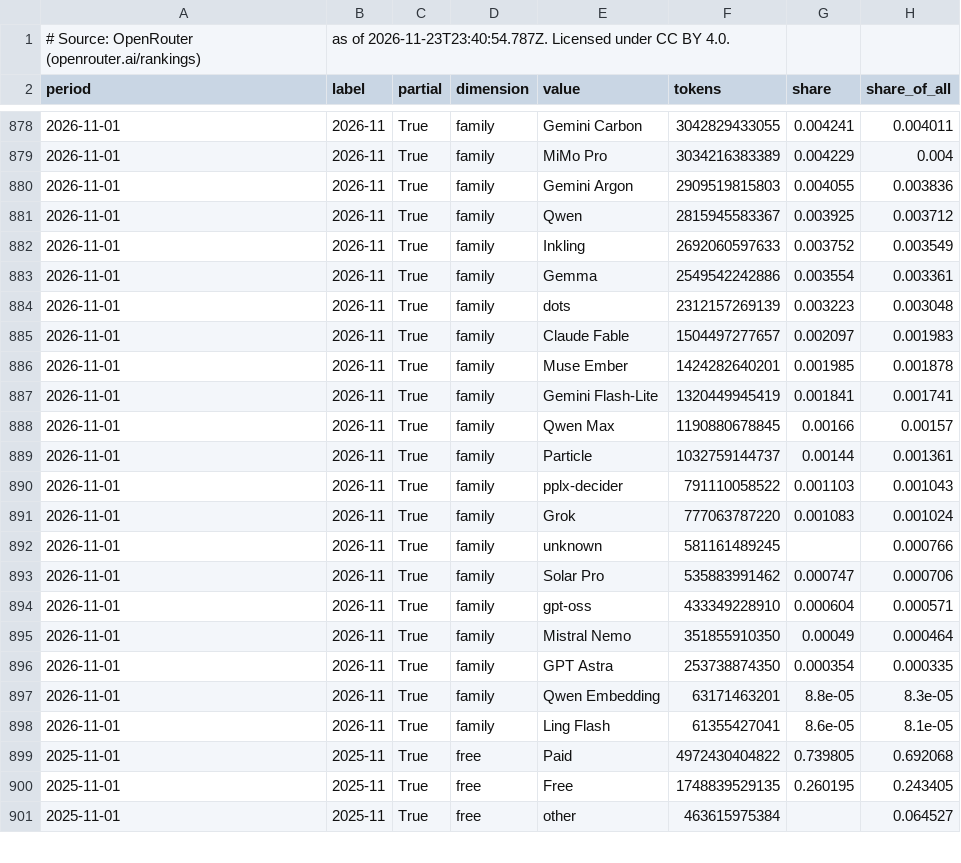
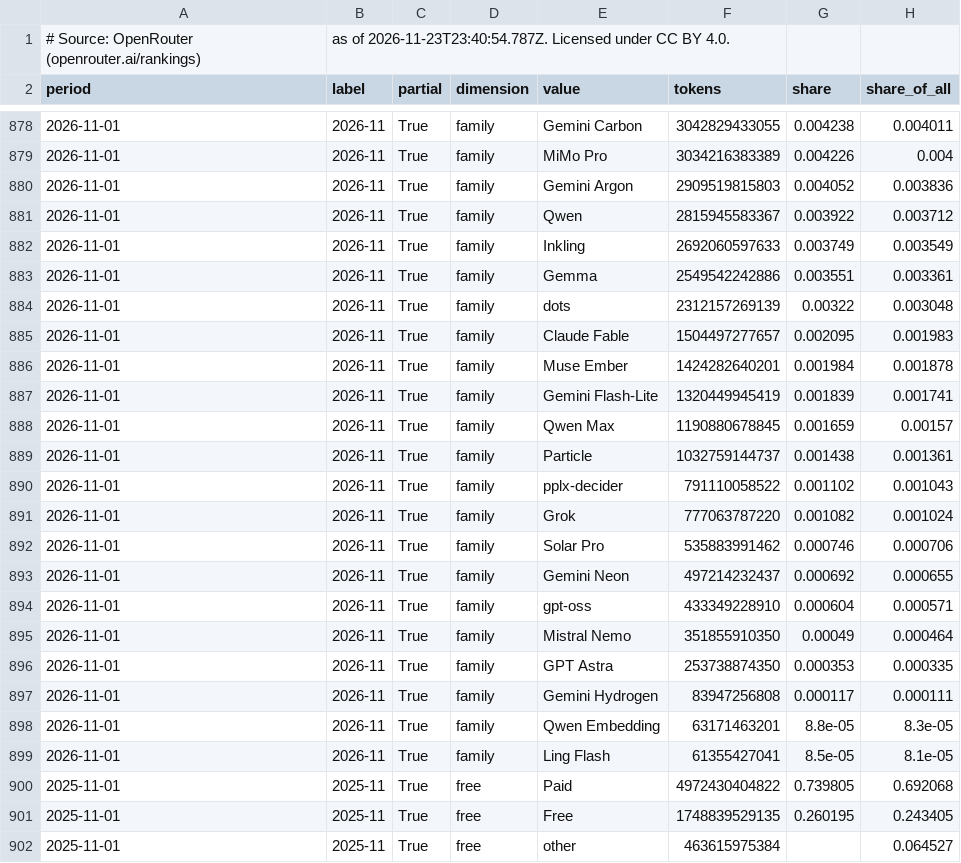
Before and after one commit to danielwipert/openrouter.chart, a CSV file: output/2026-W47/monthly.csv, drawn as a sheet; only a part is shown, gaps mark what is left out; the diff covers the shown part only.

```diff
--- a/output/2026-W47/monthly.csv
+++ b/output/2026-W47/monthly.csv
@@ -878,22 +878,23 @@ period,label,partial,dimension,value,tokens,share,share_of_all
-2026-11-01,2026-11,True,family,Gemini Carbon,3042829433055,0.004241,0.004011
-2026-11-01,2026-11,True,family,MiMo Pro,3034216383389,0.004229,0.004
-2026-11-01,2026-11,True,family,Gemini Argon,2909519815803,0.004055,0.003836
-2026-11-01,2026-11,True,family,Qwen,2815945583367,0.003925,0.003712
-2026-11-01,2026-11,True,family,Inkling,2692060597633,0.003752,0.003549
-2026-11-01,2026-11,True,family,Gemma,2549542242886,0.003554,0.003361
-2026-11-01,2026-11,True,family,dots,2312157269139,0.003223,0.003048
-2026-11-01,2026-11,True,family,Claude Fable,1504497277657,0.002097,0.001983
-2026-11-01,2026-11,True,family,Muse Ember,1424282640201,0.001985,0.001878
-2026-11-01,2026-11,True,family,Gemini Flash-Lite,1320449945419,0.001841,0.001741
-2026-11-01,2026-11,True,family,Qwen Max,1190880678845,0.00166,0.00157
-2026-11-01,2026-11,True,family,Particle,1032759144737,0.00144,0.001361
-2026-11-01,2026-11,True,family,pplx-decider,791110058522,0.001103,0.001043
-2026-11-01,2026-11,True,family,Grok,777063787220,0.001083,0.001024
-2026-11-01,2026-11,True,family,unknown,581161489245,,0.000766
-2026-11-01,2026-11,True,family,Solar Pro,535883991462,0.000747,0.000706
+2026-11-01,2026-11,True,family,Gemini Carbon,3042829433055,0.004238,0.004011
+2026-11-01,2026-11,True,family,MiMo Pro,3034216383389,0.004226,0.004
+2026-11-01,2026-11,True,family,Gemini Argon,2909519815803,0.004052,0.003836
+2026-11-01,2026-11,True,family,Qwen,2815945583367,0.003922,0.003712
+2026-11-01,2026-11,True,family,Inkling,2692060597633,0.003749,0.003549
+2026-11-01,2026-11,True,family,Gemma,2549542242886,0.003551,0.003361
+2026-11-01,2026-11,True,family,dots,2312157269139,0.00322,0.003048
+2026-11-01,2026-11,True,family,Claude Fable,1504497277657,0.002095,0.001983
+2026-11-01,2026-11,True,family,Muse Ember,1424282640201,0.001984,0.001878
+2026-11-01,2026-11,True,family,Gemini Flash-Lite,1320449945419,0.001839,0.001741
+2026-11-01,2026-11,True,family,Qwen Max,1190880678845,0.001659,0.00157
+2026-11-01,2026-11,True,family,Particle,1032759144737,0.001438,0.001361
+2026-11-01,2026-11,True,family,pplx-decider,791110058522,0.001102,0.001043
+2026-11-01,2026-11,True,family,Grok,777063787220,0.001082,0.001024
+2026-11-01,2026-11,True,family,Solar Pro,535883991462,0.000746,0.000706
+2026-11-01,2026-11,True,family,Gemini Neon,497214232437,0.000692,0.000655
 2026-11-01,2026-11,True,family,gpt-oss,433349228910,0.000604,0.000571
 2026-11-01,2026-11,True,family,Mistral Nemo,351855910350,0.00049,0.000464
-2026-11-01,2026-11,True,family,GPT Astra,253738874350,0.000354,0.000335
+2026-11-01,2026-11,True,family,GPT Astra,253738874350,0.000353,0.000335
+2026-11-01,2026-11,True,family,Gemini Hydrogen,83947256808,0.000117,0.000111
 2026-11-01,2026-11,True,family,Qwen Embedding,63171463201,8.8e-05,8.3e-05
-2026-11-01,2026-11,True,family,Ling Flash,61355427041,8.6e-05,8.1e-05
+2026-11-01,2026-11,True,family,Ling Flash,61355427041,8.5e-05,8.1e-05
 2025-11-01,2025-11,True,free,Paid,4972430404822,0.739805,0.692068
```
Also changed, not shown: 2 removed rows and 38 edited cells elsewhere in this file, output/2026-W47/weekly.csv, registry/families.csv, 31 other files.
